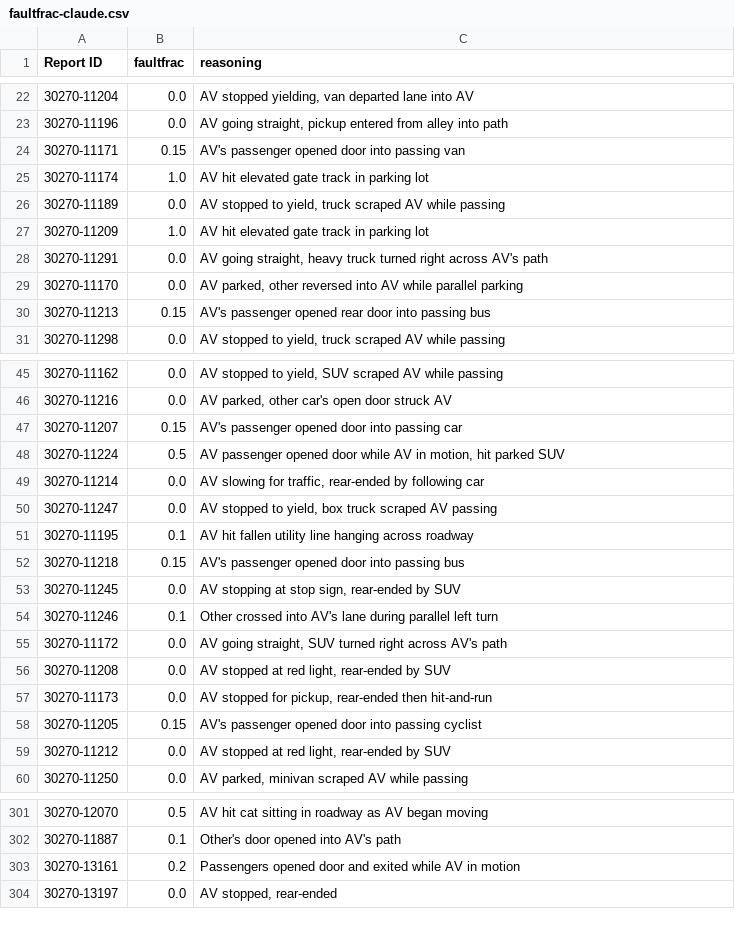
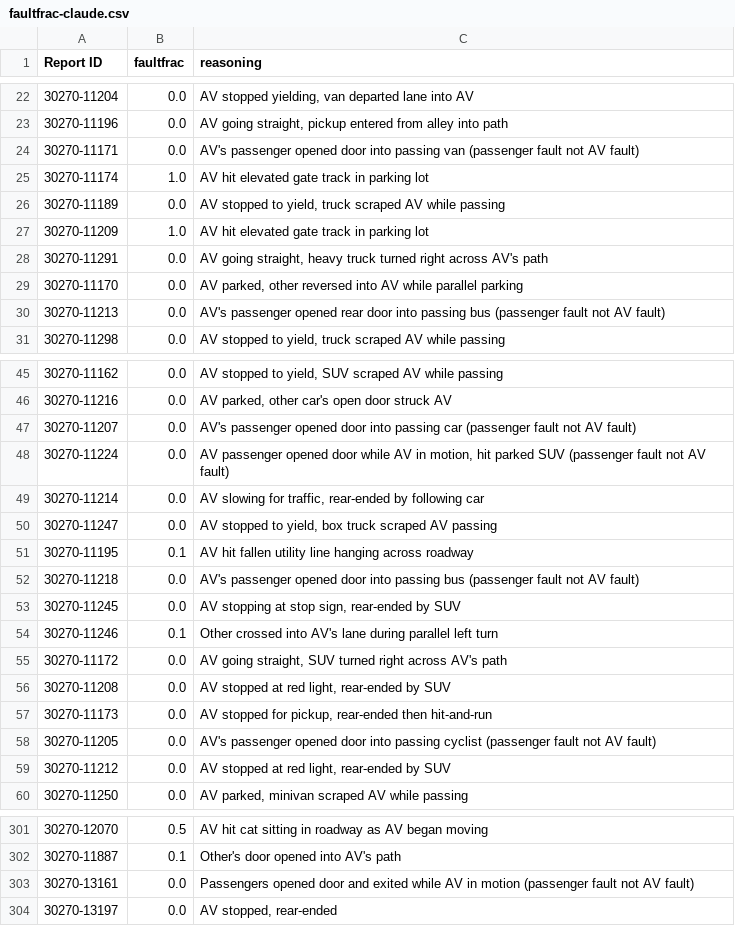
Before and after one commit to dreeves/crashla, a CSV file: faultfrac-claude.csv, drawn as a sheet; only a part is shown, gaps mark what is left out.

Commit message:
More faultfrac tweaks

```diff
--- a/faultfrac-claude.csv
+++ b/faultfrac-claude.csv
@@ -23,3 +23,3 @@ Report ID,faultfrac,reasoning
 30270-11196,0.0,"AV going straight, pickup entered from alley into path"
-30270-11171,0.15,AV's passenger opened door into passing van
+30270-11171,0.0,AV's passenger opened door into passing van (passenger fault not AV fault)
 30270-11174,1.0,AV hit elevated gate track in parking lot
@@ -29,3 +29,3 @@ Report ID,faultfrac,reasoning
 30270-11170,0.0,"AV parked, other reversed into AV while parallel parking"
-30270-11213,0.15,AV's passenger opened rear door into passing bus
+30270-11213,0.0,AV's passenger opened rear door into passing bus (passenger fault not AV fault)
 30270-11298,0.0,"AV stopped to yield, truck scraped AV while passing"
@@ -46,4 +46,4 @@ Report ID,faultfrac,reasoning
 30270-11216,0.0,"AV parked, other car's open door struck AV"
-30270-11207,0.15,AV's passenger opened door into passing car
-30270-11224,0.5,"AV passenger opened door while AV in motion, hit parked SUV"
+30270-11207,0.0,AV's passenger opened door into passing car (passenger fault not AV fault)
+30270-11224,0.0,"AV passenger opened door while AV in motion, hit parked SUV (passenger fault not AV fault)"
 30270-11214,0.0,"AV slowing for traffic, rear-ended by following car"
@@ -51,3 +51,3 @@ Report ID,faultfrac,reasoning
 30270-11195,0.1,AV hit fallen utility line hanging across roadway
-30270-11218,0.15,AV's passenger opened door into passing bus
+30270-11218,0.0,AV's passenger opened door into passing bus (passenger fault not AV fault)
 30270-11245,0.0,"AV stopping at stop sign, rear-ended by SUV"
@@ -57,3 +57,3 @@ Report ID,faultfrac,reasoning
 30270-11173,0.0,"AV stopped for pickup, rear-ended then hit-and-run"
-30270-11205,0.15,AV's passenger opened door into passing cyclist
+30270-11205,0.0,AV's passenger opened door into passing cyclist (passenger fault not AV fault)
 30270-11212,0.0,"AV stopped at red light, rear-ended by SUV"
@@ -302,3 +302,3 @@ Report ID,faultfrac,reasoning
 30270-11887,0.1,Other's door opened into AV's path
-30270-13161,0.2,Passengers opened door and exited while AV in motion
+30270-13161,0.0,Passengers opened door and exited while AV in motion (passenger fault not AV fault)
 30270-13197,0.0,"AV stopped, rear-ended"
```
Also changed, not shown: 2 other files.
